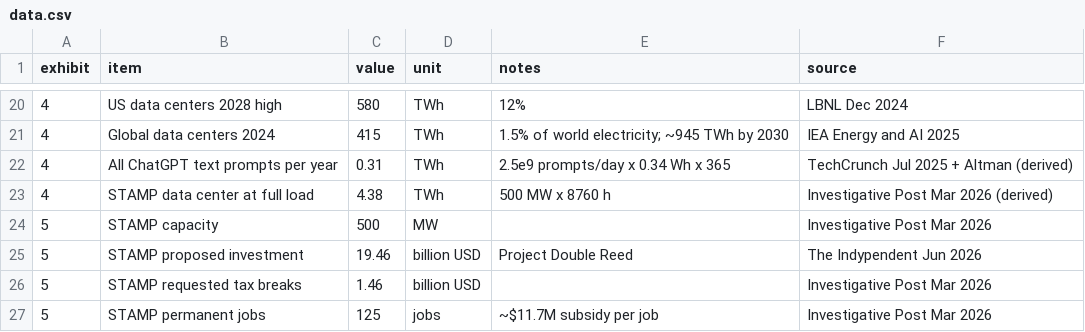
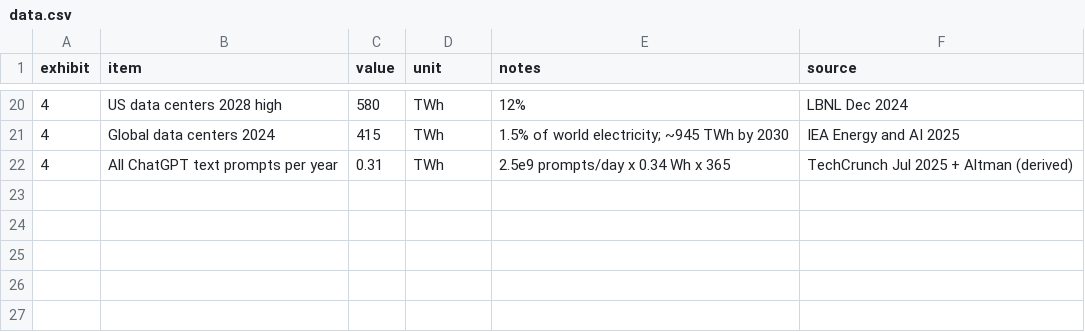
Before and after one commit to FishMan2341/econ238-portfolio, a CSV file: week-five/ai-query-energy/data.csv, drawn as a sheet; only a part is shown, gaps mark what is left out; the diff names each change by its address in the sheet, - before the commit and + after, or states it on an @@ line.

```diff
--- a/week-five/ai-query-energy/data.csv
+++ b/week-five/ai-query-energy/data.csv
-row 23: 4 | STAMP data center at full load | 4.38 | TWh | 500 MW x 8760 h | Investigative Post Mar 2026 (derived)
-row 24: 5 | STAMP capacity | 500 | MW |  | Investigative Post Mar 2026
-row 25: 5 | STAMP proposed investment | 19.46 | billion USD | Project Double Reed | The Indypendent Jun 2026
-row 26: 5 | STAMP requested tax breaks | 1.46 | billion USD |  | Investigative Post Mar 2026
-row 27: 5 | STAMP permanent jobs | 125 | jobs | ~$11.7M subsidy per job | Investigative Post Mar 2026
```
Also changed, not shown: 1 other file.
